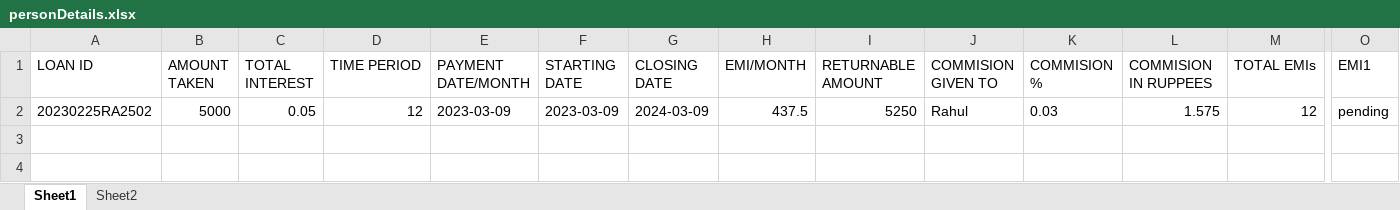
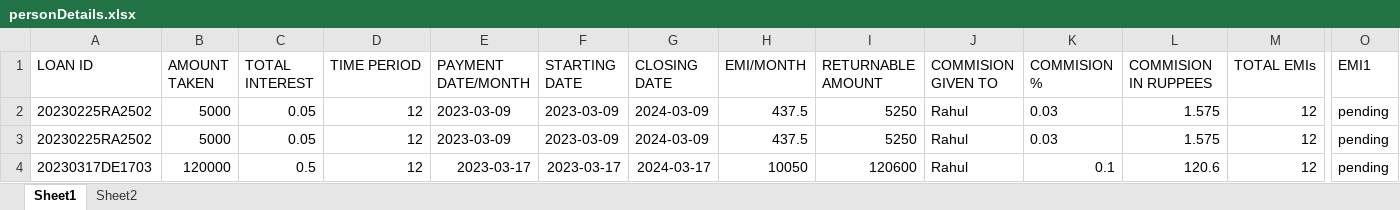
Before and after one commit to dgs0904/CMS, an Excel workbook: Scripts/personDetails.xlsx, sheet Sheet1, drawn as a sheet; only a part is shown, gaps mark what is left out; values as stored, in another font and other column widths than the file's, no borders; rows hold the shown columns only; the diff names each change by its address in the sheet, - before the commit and + after, or states it on an @@ line.

```diff
--- a/Scripts/personDetails.xlsx (sheet Sheet1)
+++ b/Scripts/personDetails.xlsx (sheet Sheet1)
+row 3: 20230225RA2502 | 5000 | 0.05 | 12 | 2023-03-09 | 2023-03-09 | 2024-03-09 | 437.5 | 5250 | Rahul | 0.03 | 1.575 | 12 | pending
+row 4: 20230317DE1703 | 120000 | 0.5 | 12 | 2023-03-17 | 2023-03-17 | 2024-03-17 | 10050 | 120600 | Rahul | 0.1 | 120.6 | 12 | pending
```
Also changed, not shown: sheet Sheet2, Scripts/loanDetails.xlsx, 4 other files.
